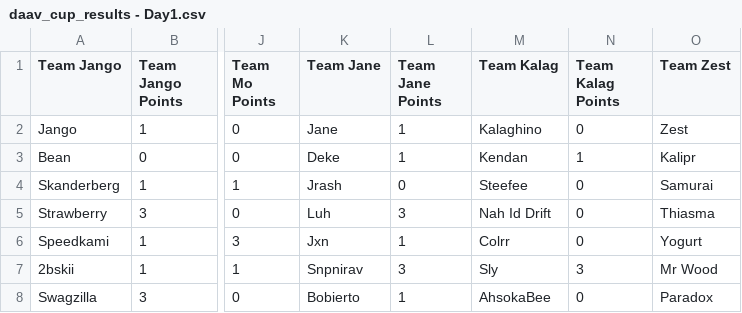
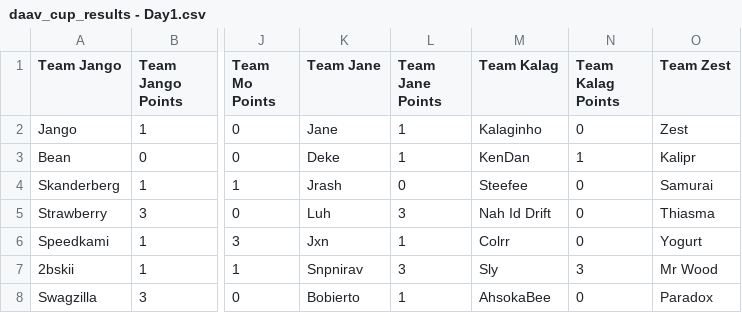
Before and after one commit to sheep-learning/daav-cup, a CSV file: data/daav_cup_results - Day1.csv, drawn as a sheet; only a part is shown, gaps mark what is left out; the diff names each change by its address in the sheet, - before the commit and + after, or states it on an @@ line.

Commit message:
fixed kalag and kendan names

```diff
--- a/data/daav_cup_results - Day1.csv
+++ b/data/daav_cup_results - Day1.csv
-M2 (Team Kalag): Kalaghino
+M2 (Team Kalag): Kalaginho
-M3 (Team Kalag): Kendan
+M3 (Team Kalag): KenDan
```
Also changed, not shown: 1 other file.
